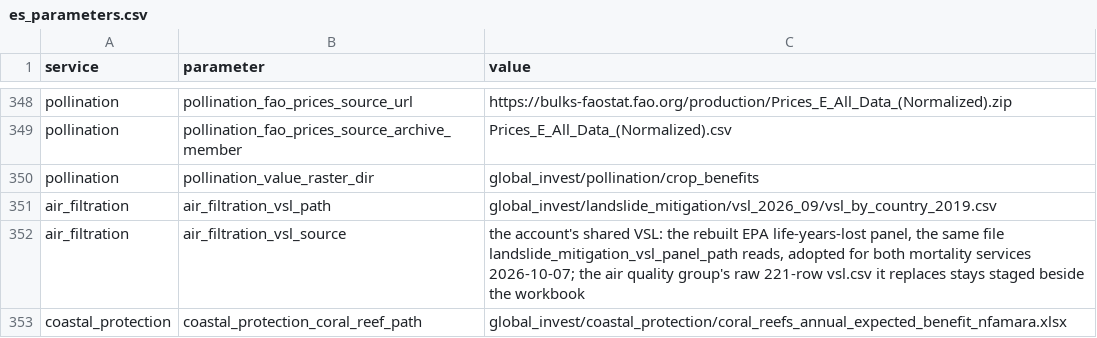
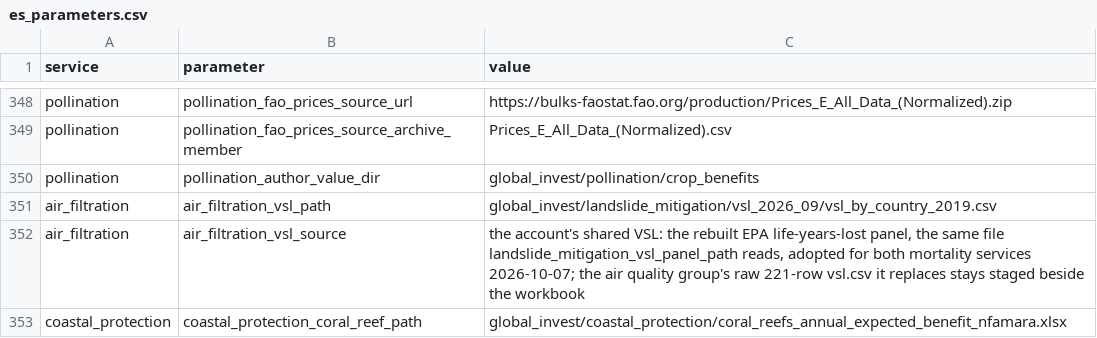
Before and after one commit to NatCapTEEMs/global_invest_dev, a CSV file: global_invest/input_template/es_parameters.csv, drawn as a sheet; only a part is shown, gaps mark what is left out.

Commit message:
Land the pollination author sync: both revised totals replicate, two latent defects fixed on the way
The rerun on the adopted revisions returns $379.5011bn unweighted and
$157.4983bn sufficiency-weighted against the author's $379.5bn and $157.50bn,
pinned by a new totals test that recognises both vintages. Two defects the
fresh run surfaced: crop_pollination_value_density forced the price to a
scalar, which the per-pixel country-price grid cannot survive (now accepts
either, like the dependence ratio); and the author-raster parameter was named
pollination_value_raster_dir while a task is named pollination_value_raster,
so ProjectFlow's task-dir attribute clobbered the parameter at task start and
the independence check silently never ran on fresh projects -- renamed to
pollination_author_value_dir, and the source-raster task resolves it through
get_path since hydration leaves _dir parameters literal. The independence pin
is re-based with vintage awareness: against the author's frozen 2026-08 raster
a current-rules build measures -1.32 percent at correlation 0.9245 (the price
geography moved by decision), while pre-adoption runs keep the old tight band;
restaging his rebuilt 2019 raster restores a single band.

```diff
--- a/global_invest/input_template/es_parameters.csv
+++ b/global_invest/input_template/es_parameters.csv
@@ -349,3 +349,3 @@ pollination,pollination_fao_prices_source_url,https://bulks-faostat.fao.org/prod
 pollination,pollination_fao_prices_source_archive_member,Prices_E_All_Data_(Normalized).csv
-pollination,pollination_value_raster_dir,global_invest/pollination/crop_benefits
+pollination,pollination_author_value_dir,global_invest/pollination/crop_benefits
 air_filtration,air_filtration_vsl_path,global_invest/landslide_mitigation/vsl_2026_09/vsl_by_country_2019.csv
```
Also changed, not shown: 3 other files.
